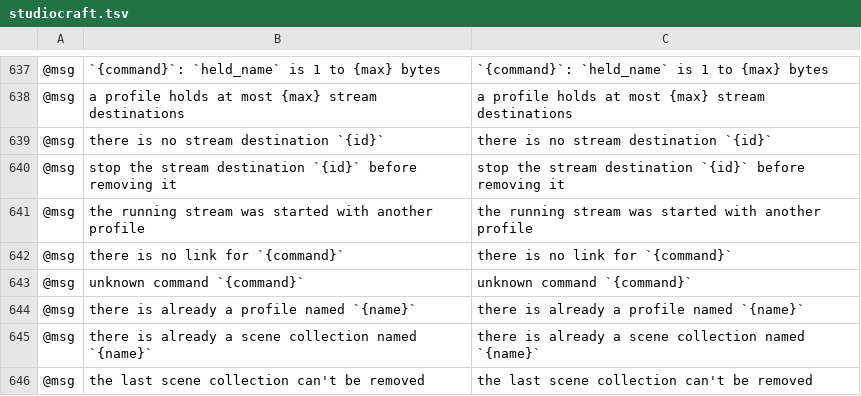
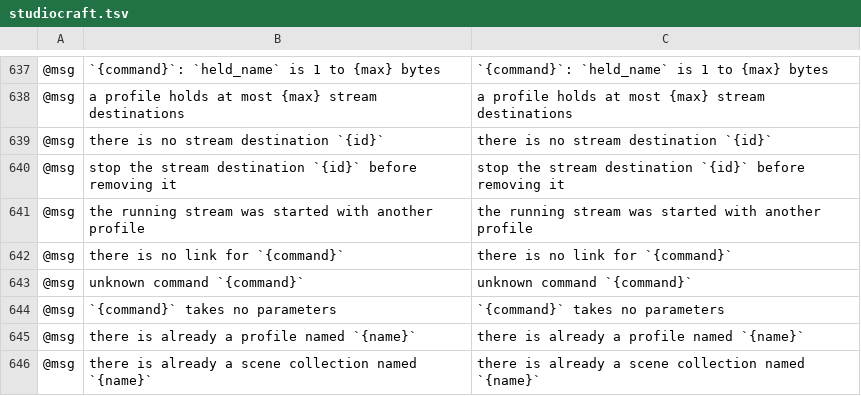
Before and after one commit to blamejs/StudioCraft, a TSV file: crates/ui-egui/i18n/locales/en/studiocraft.tsv, drawn as a sheet; only a part is shown, gaps mark what is left out; the shorter side is filled out with more unchanged rows; the diff names each change by its address in the sheet, - before the commit and + after, or states it on an @@ line.

Commit message:
UI: shortcuts and menus run through the framework's command sets
Undo, Redo and Delete are now the framework's linked edit commands, with
StudioCraft's own default keys. Every menu row and every shortcut fires
the same command id as before, and the labels are unchanged.

- Redo keeps Cmd+Y next to Cmd+Shift+Z. A bare Delete removes the
  selected source (selection.remove); the framework's edit.delete keeps
  Backspace. Cut, Copy, Paste, Select All and Delete go to a focused
  text field, and with nothing focused the window drops them without an
  error.
- F6, Shift+F6 and F10 move the focus to the next pane, the previous
  pane and the menu bar. The new window commands window.next_pane,
  window.previous_pane and window.focus_menu_bar do the same from the
  control channel; they refuse parameters, and engine.commands lists
  their key only while no window command is bound to it. Tab still moves
  the keyboard focus.
- The Sources dock and preview context menus use the framework's
  context menu, submenu rows and divider.
- Alt with a letter opens a menu and runs a row. Exit, Undo, Redo and
  About take x, U, R and A. A title or row with no letter a keyboard
  types (Japanese, Chinese, Korean) shows its English label's letter
  after it, as in ファイル(F), View › Language included, and the output
  bar measures the titles with that letter.
- Tests: a table of default chords with the command each fires, Cmd+Y
  and Cmd+Shift+Z redo and Delete removes the selected source, every
  menu fires its rows as menu commands, the Alt letters, the window
  keys, and the window commands' parameters and listed keys. The menu
  content tests are one table.

```diff
--- a/crates/ui-egui/i18n/locales/en/studiocraft.tsv
+++ b/crates/ui-egui/i18n/locales/en/studiocraft.tsv
+row 644: @msg | `{command}` takes no parameters | `{command}` takes no parameters
```
Also changed, not shown: 9 other files.
